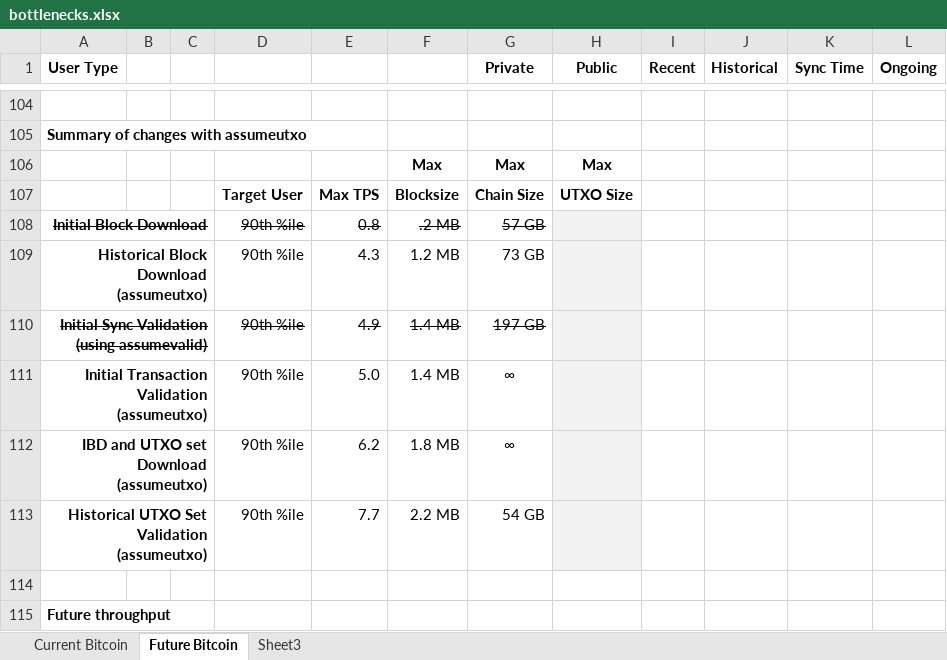
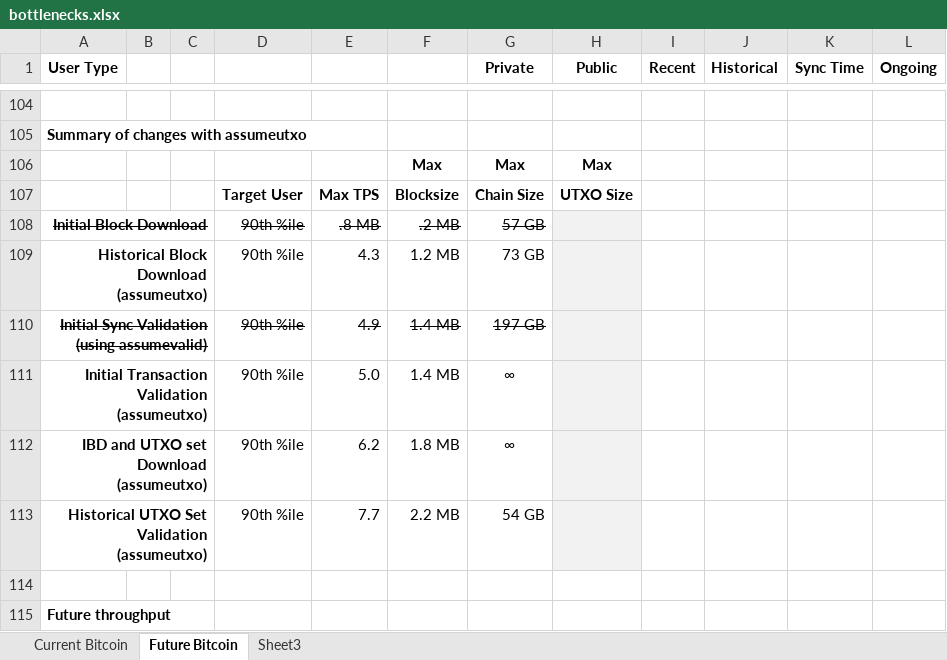
Before and after one commit to fresheneesz/bitcoinThroughputAnalysis, an Excel workbook: bottlenecks.xlsx, sheet Future Bitcoin, drawn as a sheet; only a part is shown, gaps mark what is left out; values as stored, in another font and other column widths than the file's, no borders; charts and pictures and conditional formats not drawn; the diff names each change by its address in the sheet, - before the commit and + after, or states it on an @@ line.

```diff
--- a/bottlenecks.xlsx (sheet Future Bitcoin)
+++ b/bottlenecks.xlsx (sheet Future Bitcoin)
-E108: 0.8
+E108: .8 MB
```
Also changed, not shown: sheet Current Bitcoin, charts or pictures, 1 other file.
